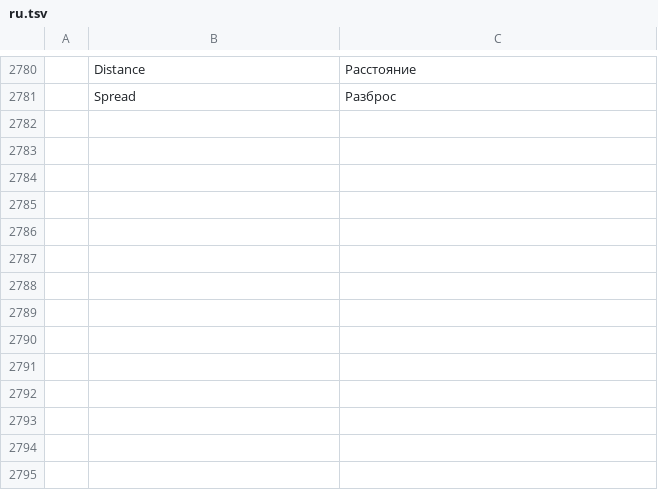
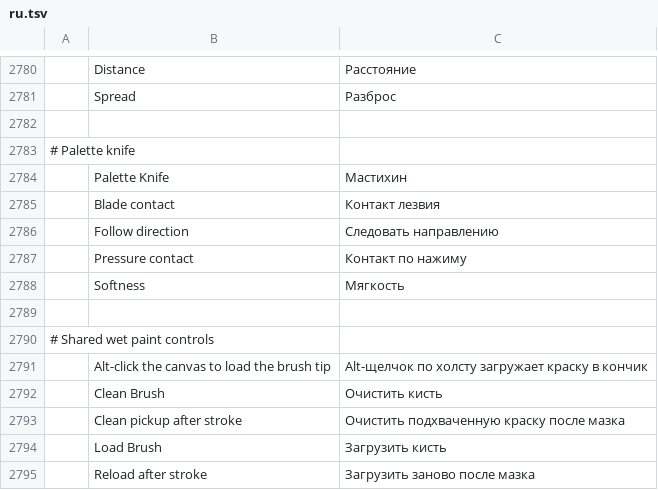
Before and after one commit to durtyrobbin/photocraft, a TSV file: crates/ui-egui/src/i18n/ru.tsv, drawn as a sheet; only a part is shown, gaps mark what is left out; the diff names each change by its address in the sheet, - before the commit and + after, or states it on an @@ line.

Commit message:
studio: palette knife
Preserve validated painting-studio phase 5 as its own source commit.

Content tree: 0cf7bfce6ced97b30aea9102522f7680a7af5129
Qualification details and remaining gates are retained in the phase documentation.
Local commit authorized by durtyrobbin; no publication or upstream merge.

```diff
--- a/crates/ui-egui/src/i18n/ru.tsv
+++ b/crates/ui-egui/src/i18n/ru.tsv
+row 2782: (empty)
+row 2783: # Palette knife
+row 2784:  | Palette Knife | Мастихин
+row 2785:  | Blade contact | Контакт лезвия
+row 2786:  | Follow direction | Следовать направлению
+row 2787:  | Pressure contact | Контакт по нажиму
+row 2788:  | Softness | Мягкость
+row 2789: (empty)
+row 2790: # Shared wet paint controls
+row 2791:  | Alt-click the canvas to load the brush tip | Alt-щелчок по холсту загружает краску в кончик
+row 2792:  | Clean Brush | Очистить кисть
+row 2793:  | Clean pickup after stroke | Очистить подхваченную краску после мазка
+row 2794:  | Load Brush | Загрузить кисть
+row 2795:  | Reload after stroke | Загрузить заново после мазка
```
Also changed, not shown: crates/ui-egui/src/i18n/el.tsv, crates/ui-egui/src/i18n/fr.tsv, 29 other files.
